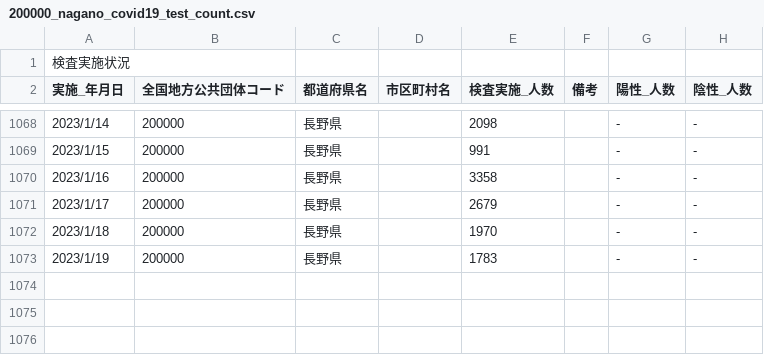
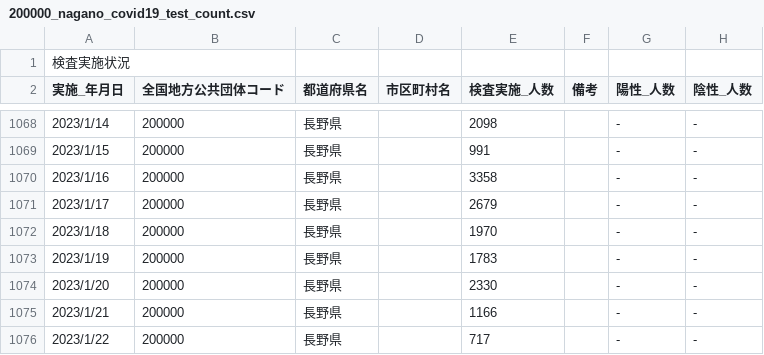
Before and after one commit to wataruoguchi/covid19_nagano_csv_to_json, a CSV file: src/.encoded/200000_nagano_covid19_test_count.csv, drawn as a sheet; only a part is shown, gaps mark what is left out.

```diff
--- a/src/.encoded/200000_nagano_covid19_test_count.csv
+++ b/src/.encoded/200000_nagano_covid19_test_count.csv
@@ -1073 +1073,4 @@
 2023/1/19,200000,長野県,,1783,,-,-
+2023/1/20,200000,長野県,,2330,,-,-
+2023/1/21,200000,長野県,,1166,,-,-
+2023/1/22,200000,長野県,,717,,-,-
```
Also changed, not shown: src/.encoded/test_count.csv, 2 other files.
